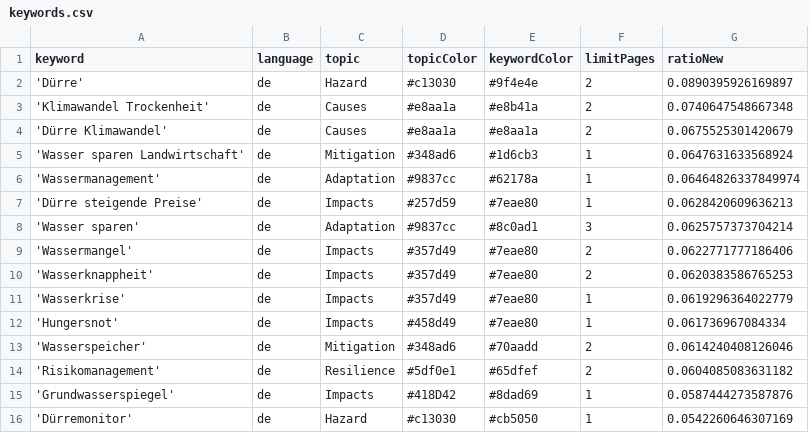
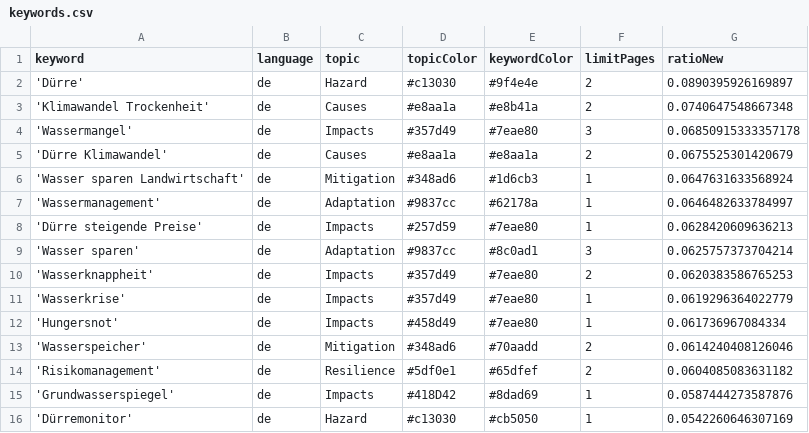
Before and after one commit to sonjanews/DroughtIsComing, a CSV file: keywords.csv, drawn as a sheet; only a part is shown.

```diff
--- a/keywords.csv
+++ b/keywords.csv
@@ -3,8 +3,8 @@ keyword,language,topic,topicColor,keywordColor,limitPages,ratioNew
 'Klimawandel Trockenheit',de,Causes,#e8aa1a,#e8b41a,2,0.0740647548667348
+'Wassermangel',de,Impacts,#357d49,#7eae80,3,0.06850915333357178
 'Dürre Klimawandel',de,Causes,#e8aa1a,#e8aa1a,2,0.0675525301420679
 'Wasser sparen Landwirtschaft',de,Mitigation,#348ad6,#1d6cb3,1,0.0647631633568924
-'Wassermanagement',de,Adaptation,#9837cc,#62178a,1,0.06464826337849974
+'Wassermanagement',de,Adaptation,#9837cc,#62178a,1,0.0646482633784997
 'Dürre steigende Preise',de,Impacts,#257d59,#7eae80,1,0.0628420609636213
 'Wasser sparen',de,Adaptation,#9837cc,#8c0ad1,3,0.0625757373704214
-'Wassermangel',de,Impacts,#357d49,#7eae80,2,0.0622771777186406
 'Wasserknappheit',de,Impacts,#357d49,#7eae80,2,0.0620383586765253
```
Also changed, not shown: csv/news_2026_06.csv, 1 other file.
